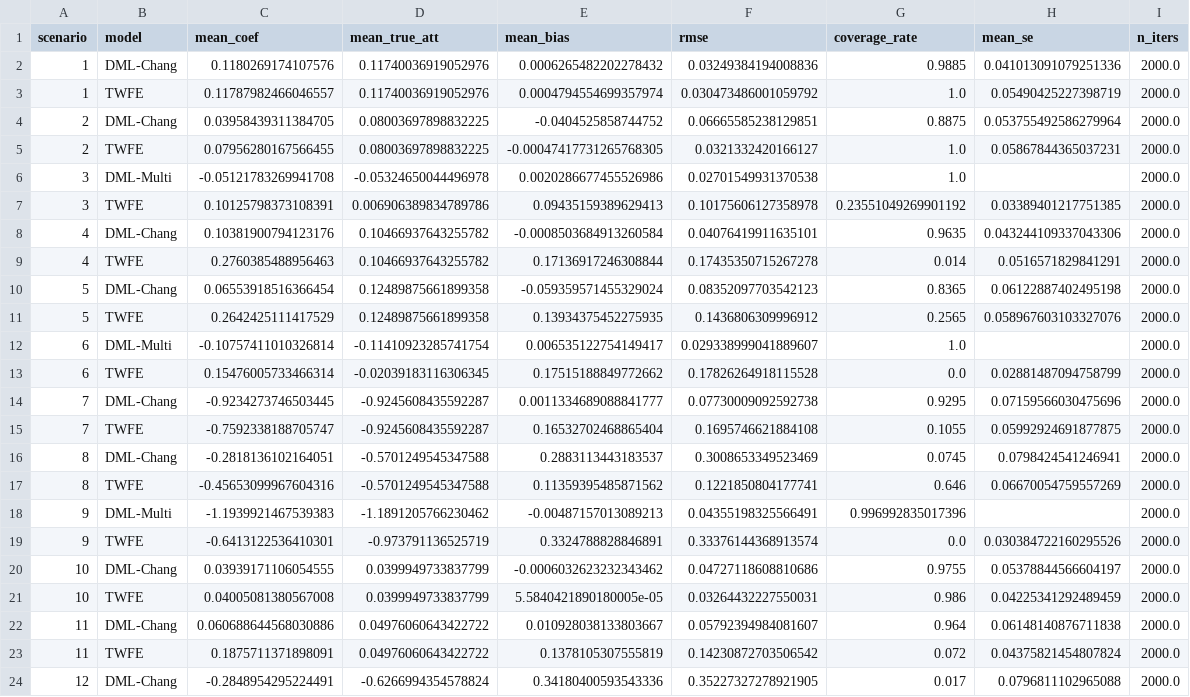
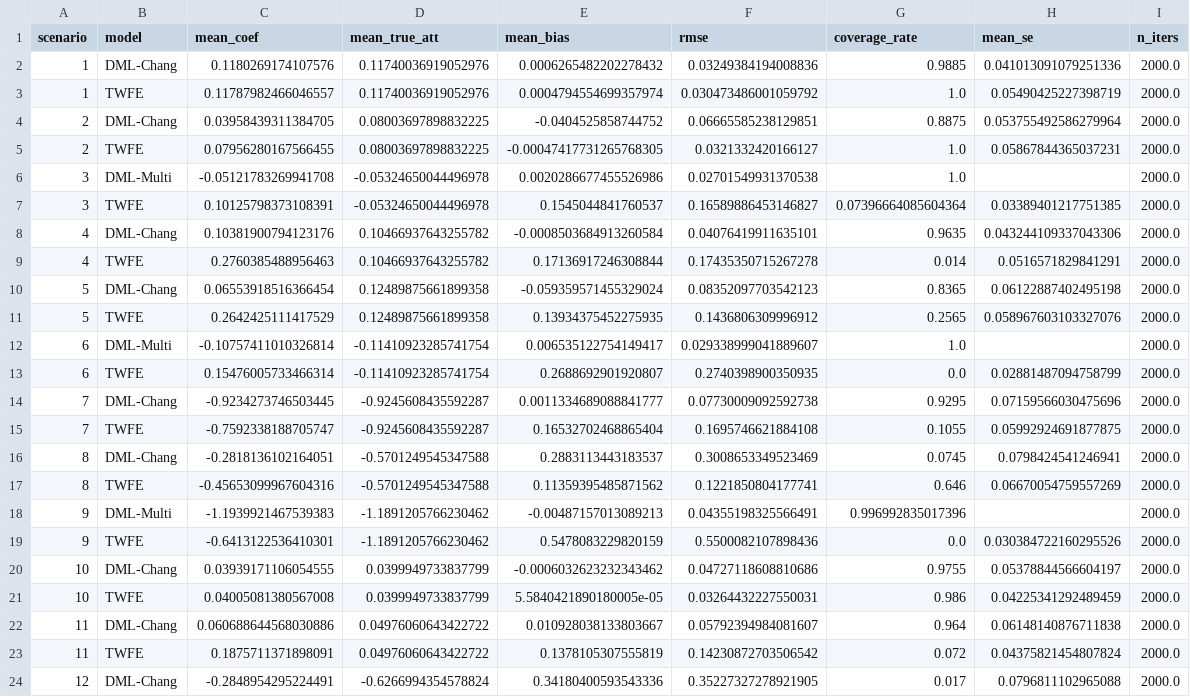
Before and after one commit to mcargnel/mea, a CSV file: results/10000_default/summary_n2000.csv, drawn as a sheet; only a part is shown.

```diff
--- a/results/10000_default/summary_n2000.csv
+++ b/results/10000_default/summary_n2000.csv
@@ -6,3 +6,3 @@ scenario,model,mean_coef,mean_true_att,mean_bias,rmse,coverage_rate,mean_se,n_it
 3,DML-Multi,-0.05121783269941708,-0.05324650044496978,0.0020286677455526986,0.02701549931370538,1.0,,2000.0
-3,TWFE,0.10125798373108391,0.006906389834789786,0.09435159389629413,0.10175606127358978,0.23551049269901192,0.03389401217751385,2000.0
+3,TWFE,0.10125798373108391,-0.05324650044496978,0.1545044841760537,0.16589886453146827,0.07396664085604364,0.03389401217751385,2000.0
 4,DML-Chang,0.10381900794123176,0.10466937643255782,-0.0008503684913260584,0.04076419911635101,0.9635,0.043244109337043306,2000.0
@@ -12,3 +12,3 @@ scenario,model,mean_coef,mean_true_att,mean_bias,rmse,coverage_rate,mean_se,n_it
 6,DML-Multi,-0.10757411010326814,-0.11410923285741754,0.006535122754149417,0.029338999041889607,1.0,,2000.0
-6,TWFE,0.15476005733466314,-0.02039183116306345,0.17515188849772662,0.17826264918115528,0.0,0.02881487094758799,2000.0
+6,TWFE,0.15476005733466314,-0.11410923285741754,0.2688692901920807,0.2740398900350935,0.0,0.02881487094758799,2000.0
 7,DML-Chang,-0.9234273746503445,-0.9245608435592287,0.0011334689088841777,0.07730009092592738,0.9295,0.07159566030475696,2000.0
@@ -18,3 +18,3 @@ scenario,model,mean_coef,mean_true_att,mean_bias,rmse,coverage_rate,mean_se,n_it
 9,DML-Multi,-1.1939921467539383,-1.1891205766230462,-0.00487157013089213,0.04355198325566491,0.996992835017396,,2000.0
-9,TWFE,-0.6413122536410301,-0.973791136525719,0.3324788828846891,0.33376144368913574,0.0,0.030384722160295526,2000.0
+9,TWFE,-0.6413122536410301,-1.1891205766230462,0.5478083229820159,0.5500082107898436,0.0,0.030384722160295526,2000.0
 10,DML-Chang,0.03939171106054555,0.0399949733837799,-0.0006032623232343462,0.04727118608810686,0.9755,0.05378844566604197,2000.0
```
Also changed, not shown: results/10000_heavy/summary_n2000.csv, results/10000_light/summary_n2000.csv, 18 other files.
